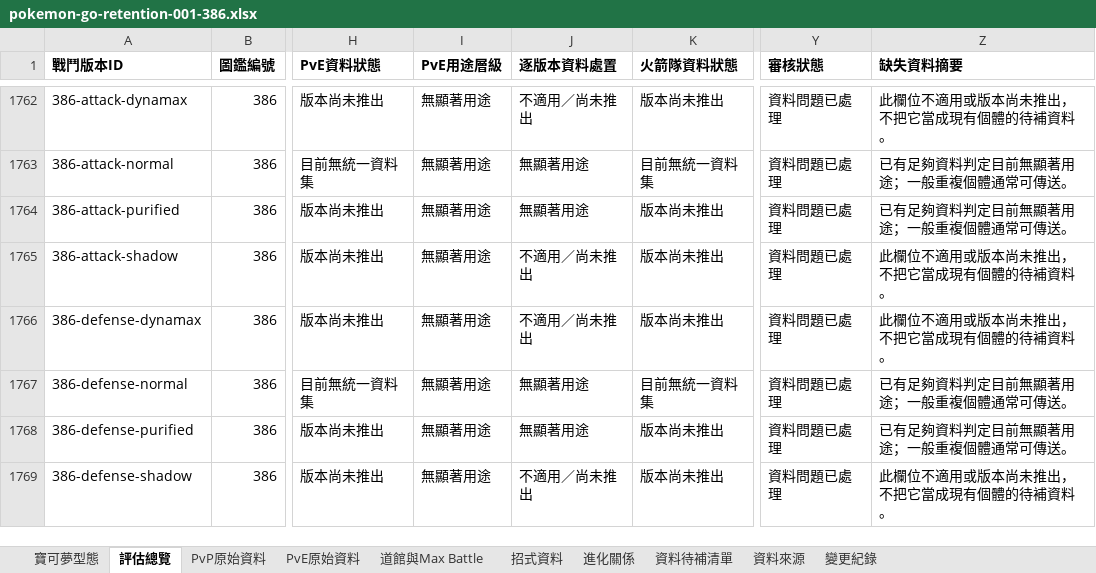
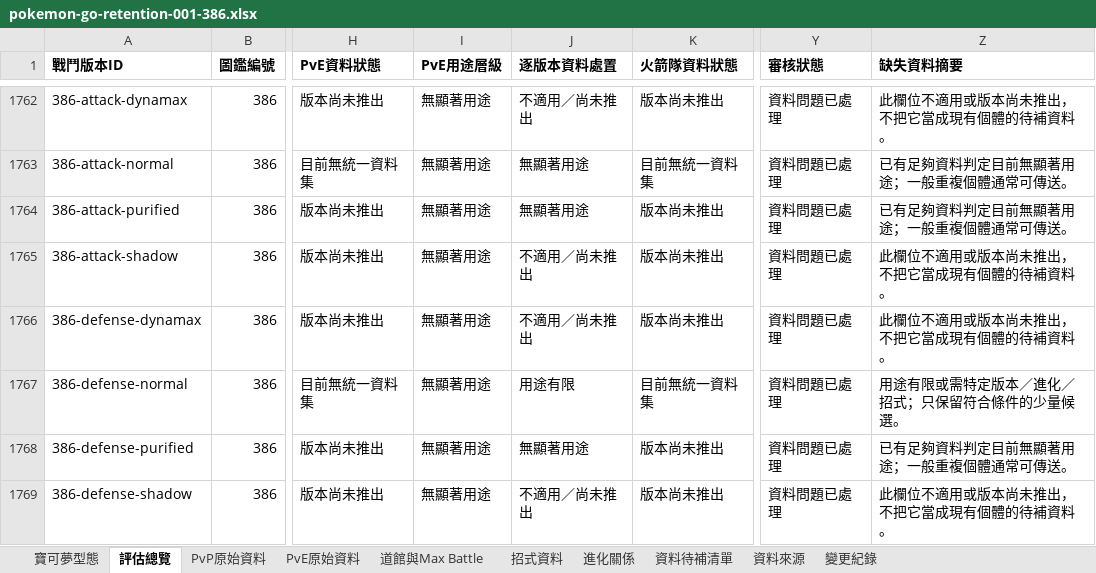
Before and after one commit to XiangWang2000/pokemon-go-retention-guide, an Excel workbook: public/exports/pokemon-go-retention-001-386.xlsx, sheet 評估總覽, drawn as a sheet; only a part is shown, gaps mark what is left out; values as stored, in another font and other column widths than the file's, no borders; the diff names each change by its address in the sheet, - before the commit and + after, or states it on an @@ line.

```diff
--- a/public/exports/pokemon-go-retention-001-386.xlsx (sheet 評估總覽)
+++ b/public/exports/pokemon-go-retention-001-386.xlsx (sheet 評估總覽)
-J1767 (逐版本資料處置): 無顯著用途
+J1767 (逐版本資料處置): 用途有限
-Z1767 (缺失資料摘要): 已有足夠資料判定目前無顯著用途；一般重複個體通常可傳送。
+Z1767 (缺失資料摘要): 用途有限或需特定版本／進化／招式；只保留符合條件的少量候選。
```
Also changed, not shown: sheet 變更紀錄, sheet 資料來源, sheet 進化關係, sheet 寶可夢型態, 37 other files.
